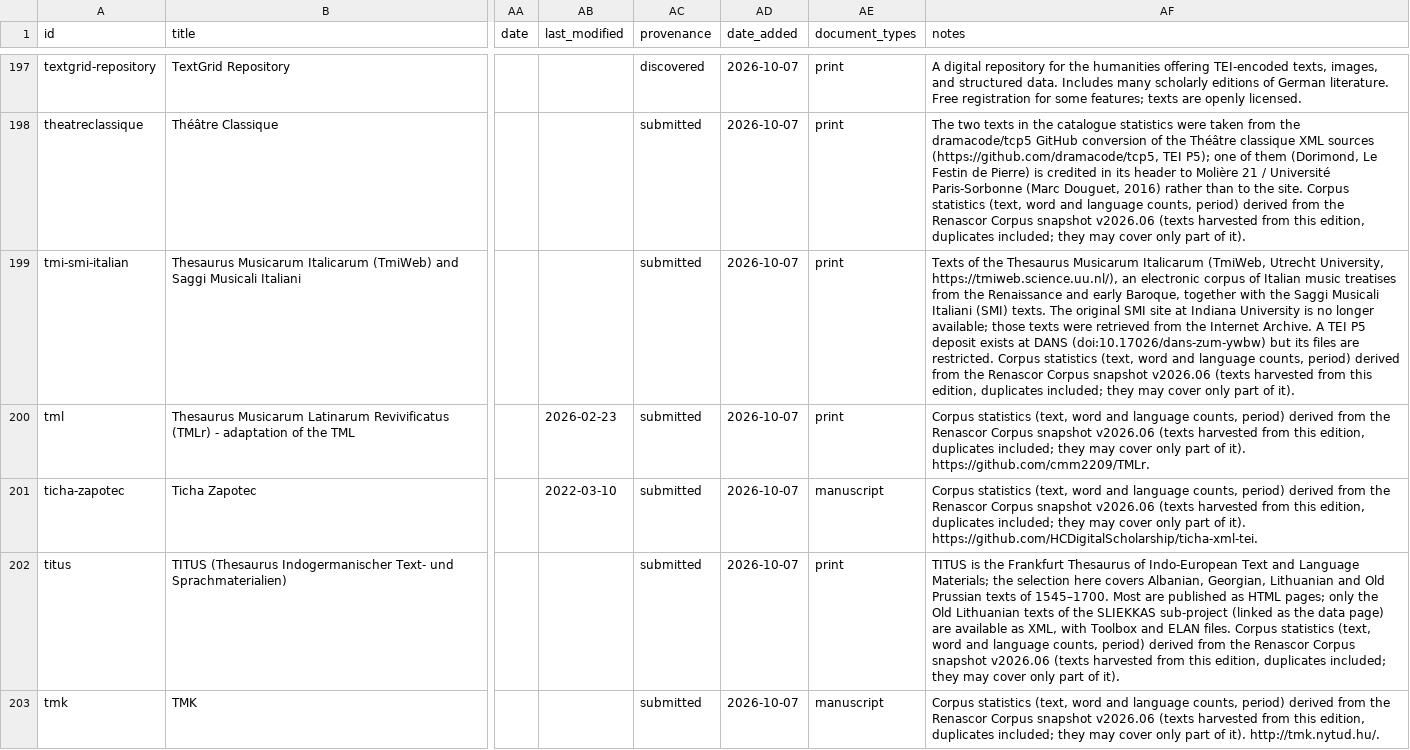
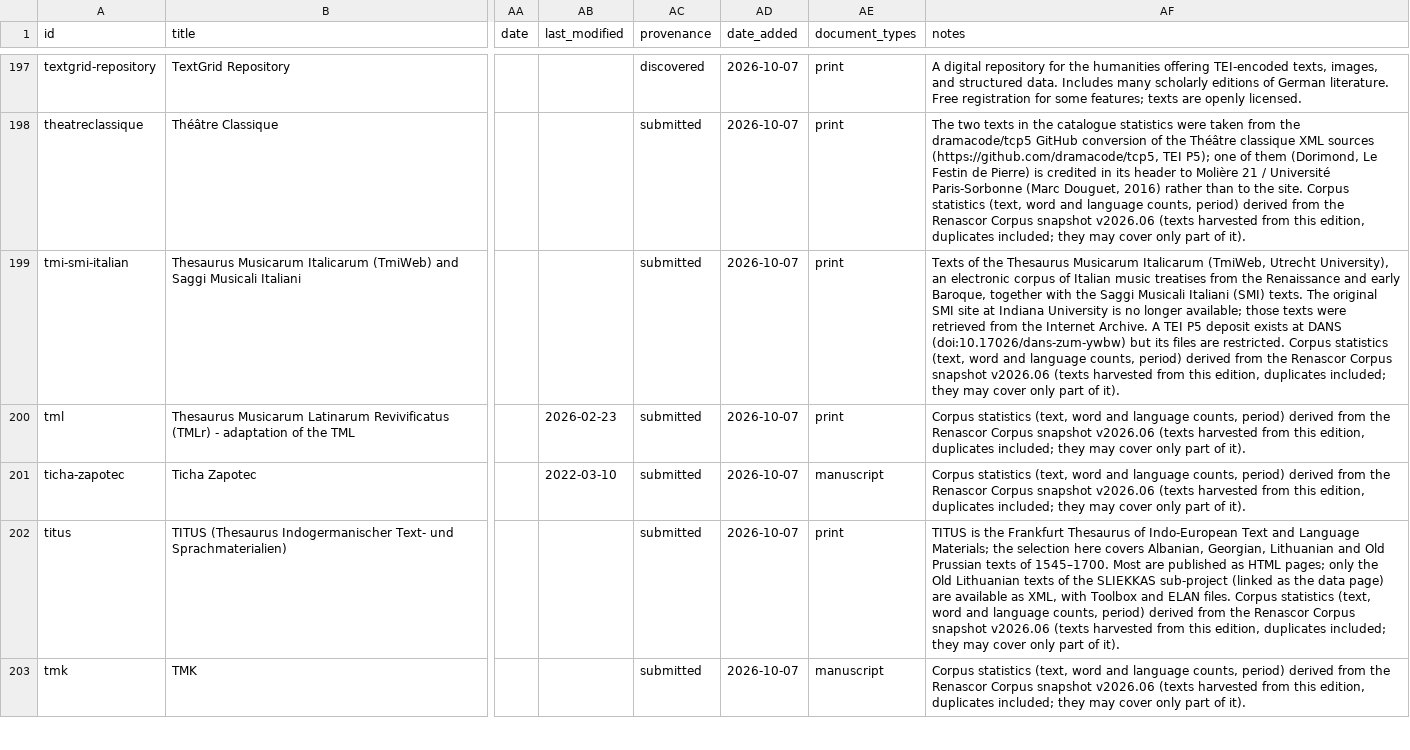
Before and after one commit to Pantagrueliste/renascor, a CSV file: docs/renascor.csv, drawn as a sheet; only a part is shown, gaps mark what is left out; the diff covers the shown part only; the diff names each change by its address in the sheet, - before the commit and + after, or states it on an @@ line.

```diff
--- a/docs/renascor.csv
+++ b/docs/renascor.csv
-AF199 (notes): …(TmiWeb, Utrecht University, https://tmiweb.science.uu.nl/), an electronic…
+AF199 (notes): …(TmiWeb, Utrecht University), an electronic…
-AF200 (notes): …of it). https://github.com/cmm2209/TMLr.
+AF200 (notes): …of it).
-AF201 (notes): …of it). https://github.com/HCDigitalScholarship/ticha-xml-tei.
+AF201 (notes): …of it).
-AF203 (notes): …of it). http://tmk.nytud.hu/.
+AF203 (notes): …of it).
```
Also changed, not shown: 57 edited cells elsewhere in this file, 4 other files.
